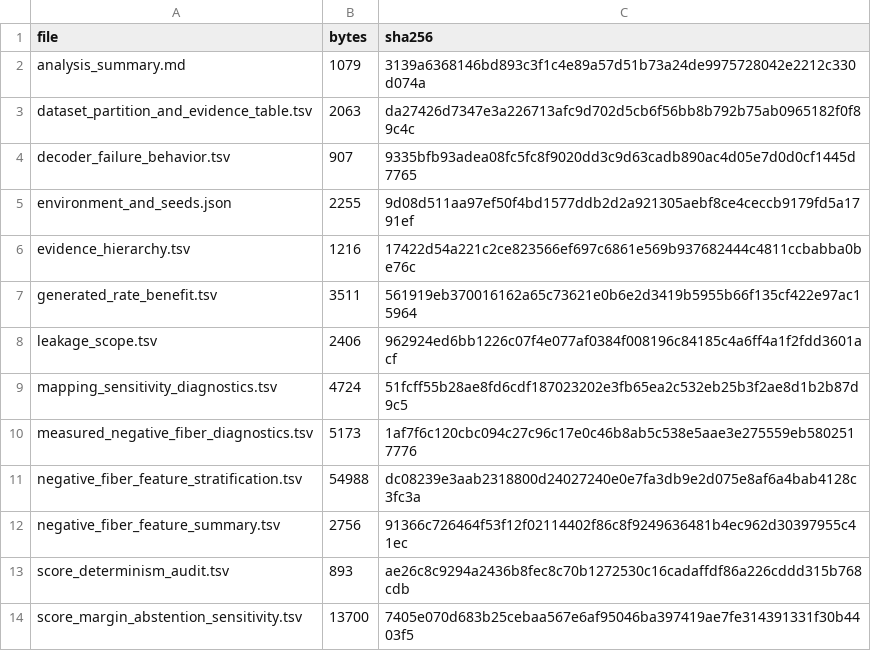
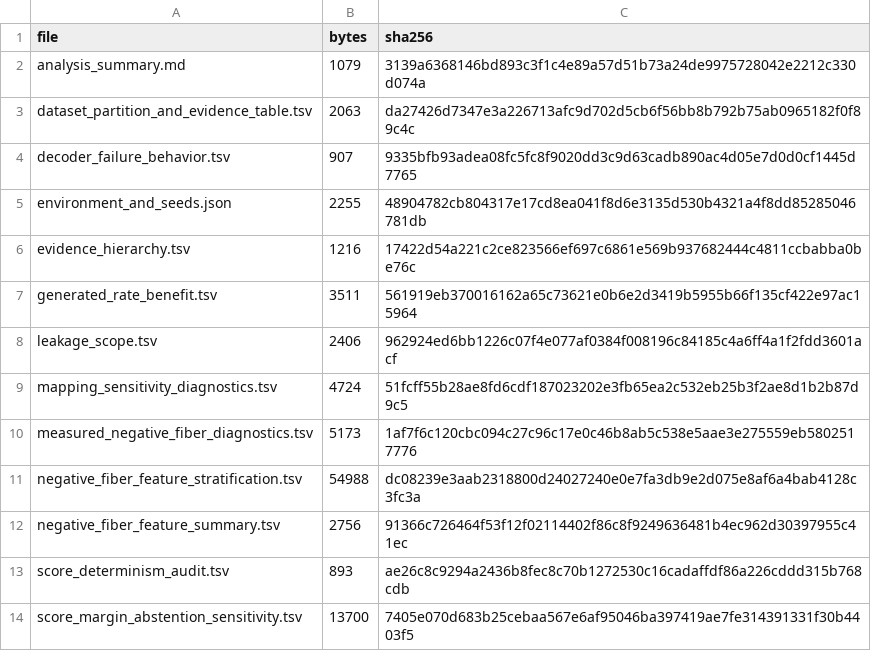
Before and after one commit to nessajzhang/exact-reversible-choice-coding, a TSV file: papers/paper2_thermodynamic_risk_coding/bioinformatics_reframe/major_revision_diagnostics/sha256_manifest.tsv, drawn as a sheet.

```diff
--- a/papers/paper2_thermodynamic_risk_coding/bioinformatics_reframe/major_revision_diagnostics/sha256_manifest.tsv
+++ b/papers/paper2_thermodynamic_risk_coding/bioinformatics_reframe/major_revision_diagnostics/sha256_manifest.tsv
@@ -4,3 +4,3 @@ dataset_partition_and_evidence_table.tsv	2063	da27426d7347e3a226713afc9d702d5cb6
 decoder_failure_behavior.tsv	907	9335bfb93adea08fc5fc8f9020dd3c9d63cadb890ac4d05e7d0d0cf1445d7765
-environment_and_seeds.json	2255	9d08d511aa97ef50f4bd1577ddb2d2a921305aebf8ce4ceccb9179fd5a1791ef
+environment_and_seeds.json	2255	48904782cb804317e17cd8ea041f8d6e3135d530b4321a4f8dd85285046781db
 evidence_hierarchy.tsv	1216	17422d54a221c2ce823566ef697c6861e569b937682444c4811ccbabba0be76c
```
Also changed, not shown: papers/paper2_thermodynamic_risk_coding/bioinformatics_reframe/assay_calibrated_selection/sha256_manifest.tsv, papers/paper2_thermodynamic_risk_coding/bioinformatics_reframe/public_experimental_validation/sha256_manifest.tsv, 50 other files.
